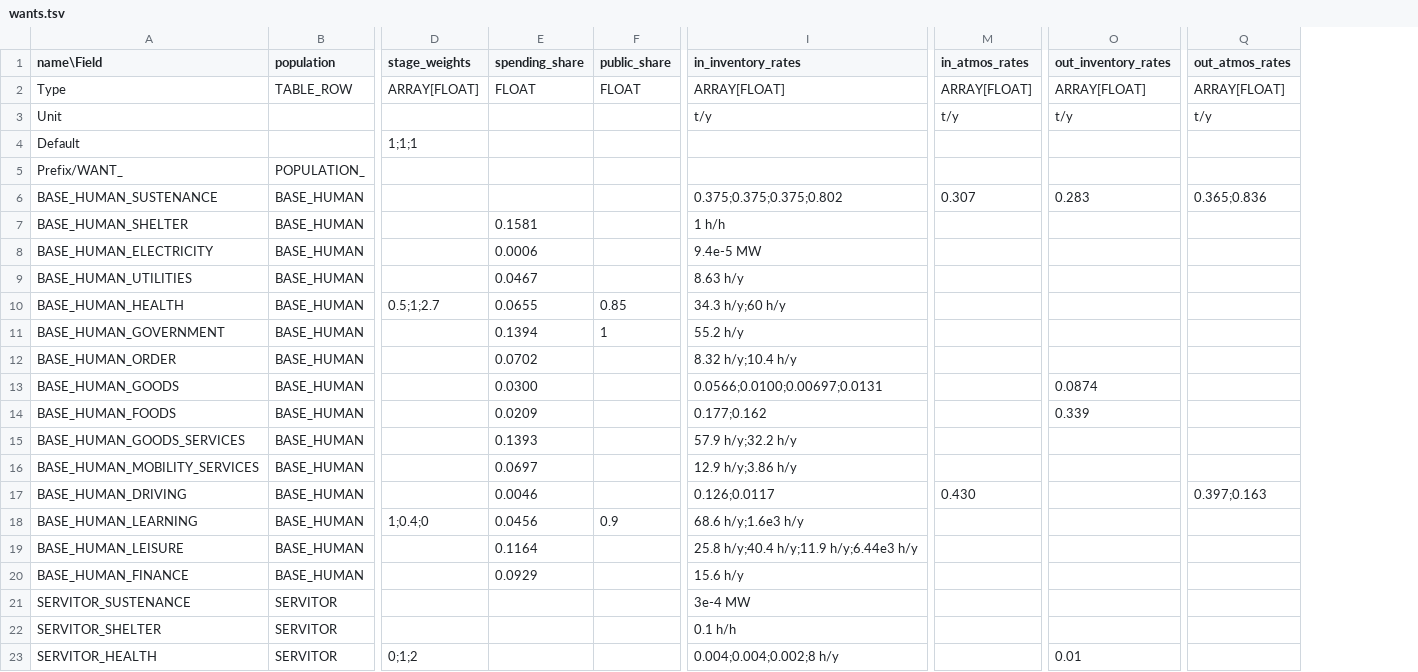
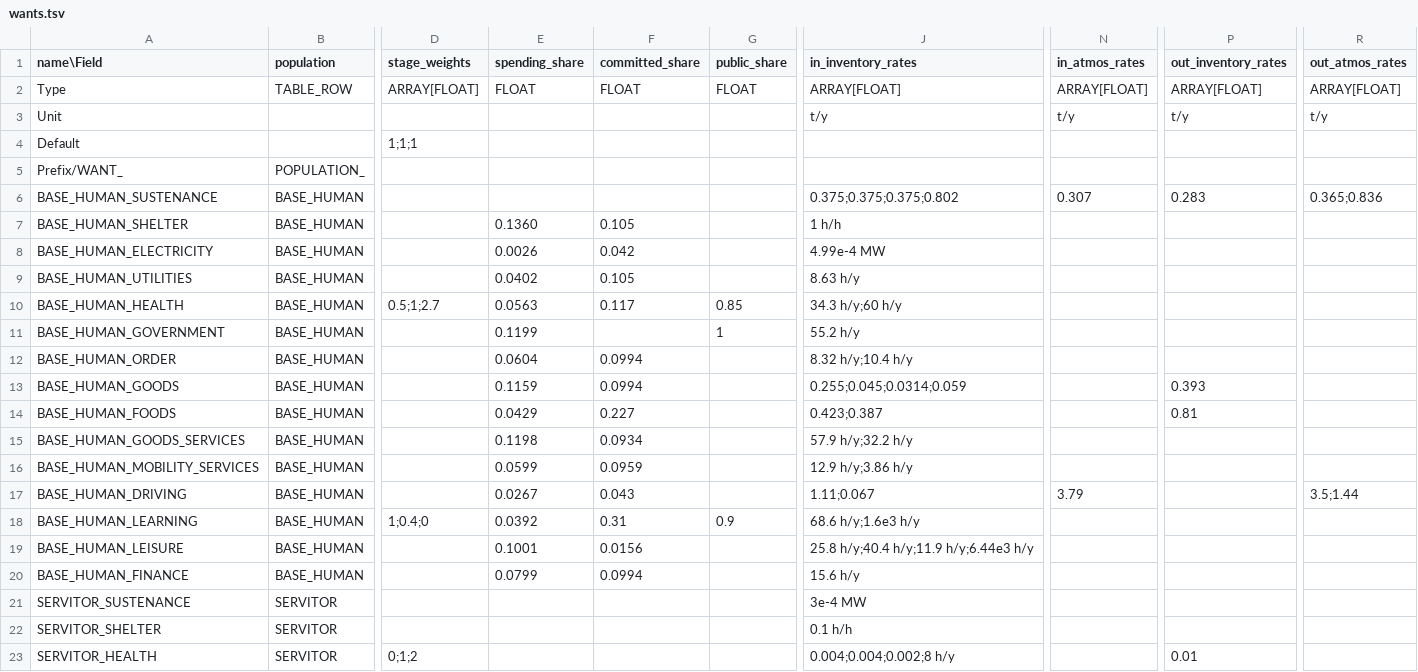
Before and after one commit to t2civ/astropolis_public, a TSV file: tables/wants.tsv, drawn as a sheet; only a part is shown, gaps mark what is left out; addresses are those after the commit; the diff names each change by its address in the sheet, - before the commit and + after, or states it on an @@ line.

```diff
--- a/tables/wants.tsv
+++ b/tables/wants.tsv
+column F (committed_share), rows 2-20: FLOAT |  |  |  |  | 0.105 | 0.042 | 0.105 | 0.117 |  | 0.0994 | 0.0994 | 0.227 | 0.0934 | 0.0959 | 0.043 | 0.31 | 0.0156 | 0.0994
-E7 (spending_share): 0.1581
+E7 (spending_share): 0.1360
-E8 (spending_share): 0.0006
+E8 (spending_share): 0.0026
-J8 (in_inventory_rates): 9.4e-5 MW
+J8 (in_inventory_rates): 4.99e-4 MW
-E9 (spending_share): 0.0467
+E9 (spending_share): 0.0402
-E10 (spending_share): 0.0655
+E10 (spending_share): 0.0563
-E11 (spending_share): 0.1394
+E11 (spending_share): 0.1199
-E12 (spending_share): 0.0702
+E12 (spending_share): 0.0604
-E13 (spending_share): 0.0300
+E13 (spending_share): 0.1159
-J13 (in_inventory_rates): 0.0566;0.0100;0.00697;0.0131
+J13 (in_inventory_rates): 0.255;0.045;0.0314;0.059
-P13 (out_inventory_rates): 0.0874
+P13 (out_inventory_rates): 0.393
-E14 (spending_share): 0.0209
+E14 (spending_share): 0.0429
-J14 (in_inventory_rates): 0.177;0.162
+J14 (in_inventory_rates): 0.423;0.387
-P14 (out_inventory_rates): 0.339
+P14 (out_inventory_rates): 0.81
-E15 (spending_share): 0.1393
+E15 (spending_share): 0.1198
-E16 (spending_share): 0.0697
+E16 (spending_share): 0.0599
-E17 (spending_share): 0.0046
+E17 (spending_share): 0.0267
-J17 (in_inventory_rates): 0.126;0.0117
+J17 (in_inventory_rates): 1.11;0.067
-N17 (in_atmos_rates): 0.430
+N17 (in_atmos_rates): 3.79
-R17 (out_atmos_rates): 0.397;0.163
+R17 (out_atmos_rates): 3.5;1.44
-E18 (spending_share): 0.0456
+E18 (spending_share): 0.0392
-E19 (spending_share): 0.1164
+E19 (spending_share): 0.1001
-E20 (spending_share): 0.0929
+E20 (spending_share): 0.0799
```
Also changed, not shown: tables/facilities_populations.tsv, 2 other files.
